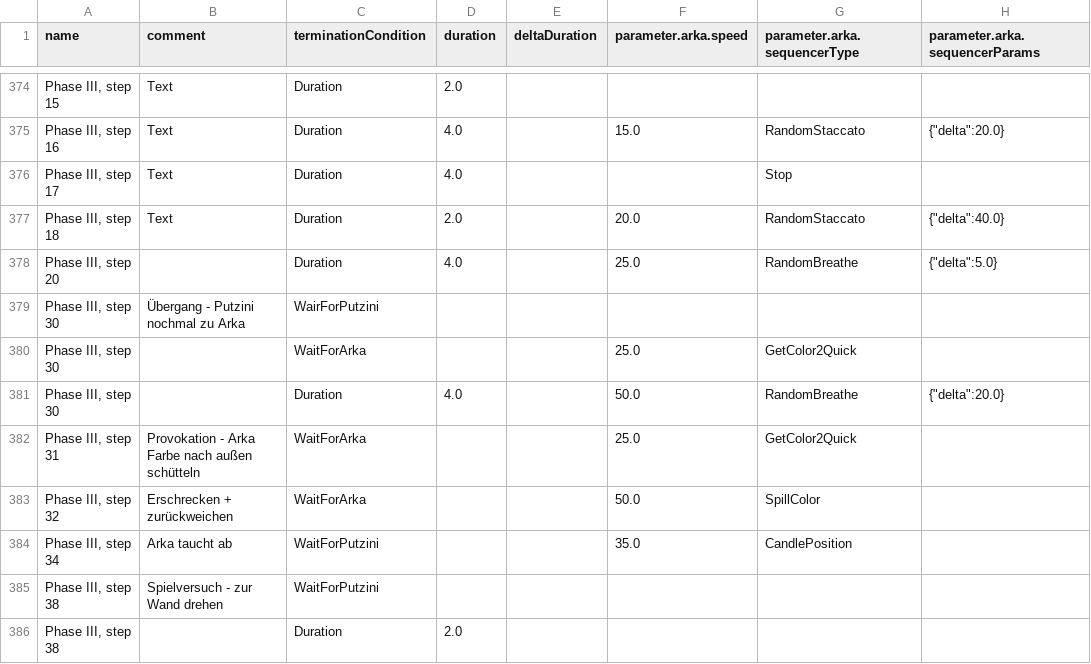
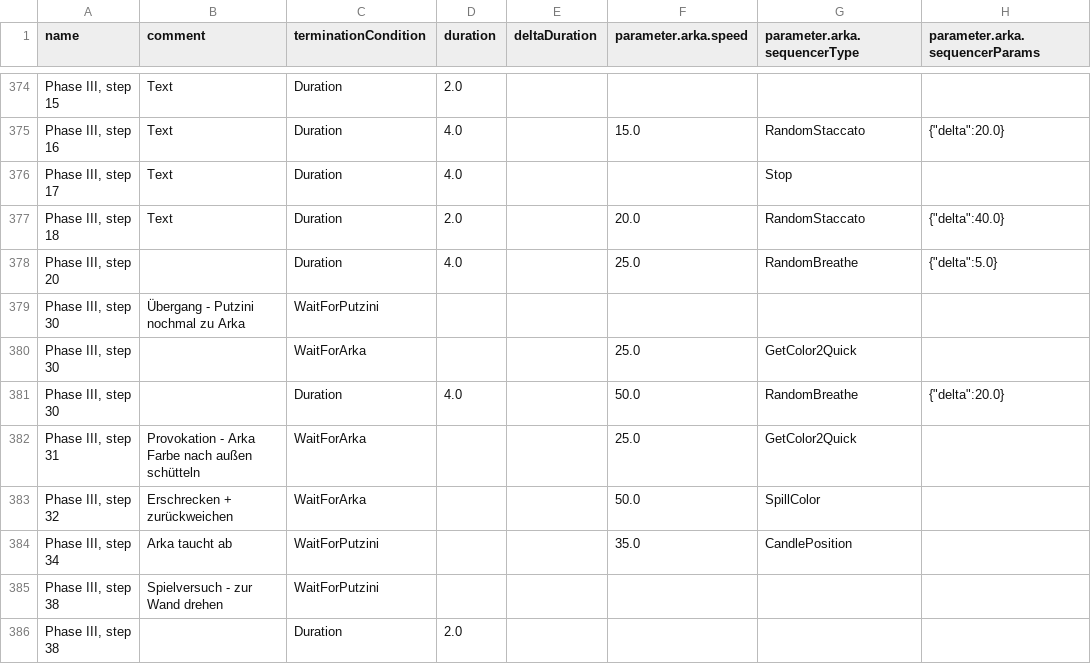
Before and after one commit to robertbuecker/nessundorma, a CSV file: stories/lichthof_processed.csv, drawn as a sheet; only a part is shown, gaps mark what is left out; the diff names each change by its address in the sheet, - before the commit and + after, or states it on an @@ line.

```diff
--- a/stories/lichthof_processed.csv
+++ b/stories/lichthof_processed.csv
-C379 (terminationCondition): WairForPutzini
+C379 (terminationCondition): WaitForPutzini
```
Also changed, not shown: 1 other file.
